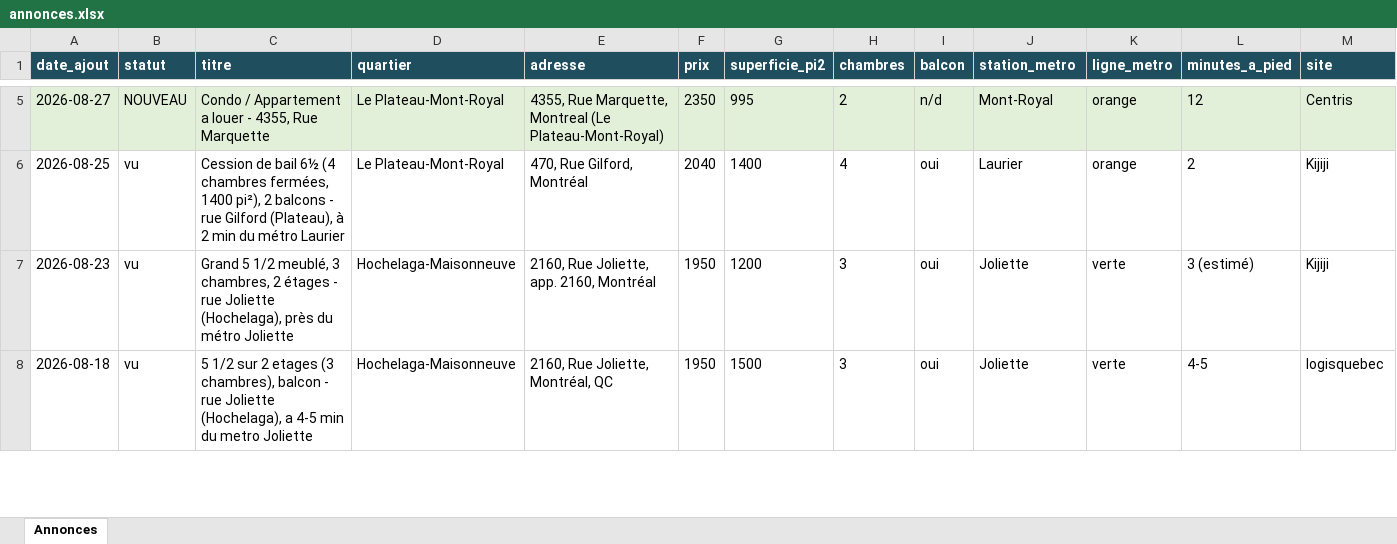
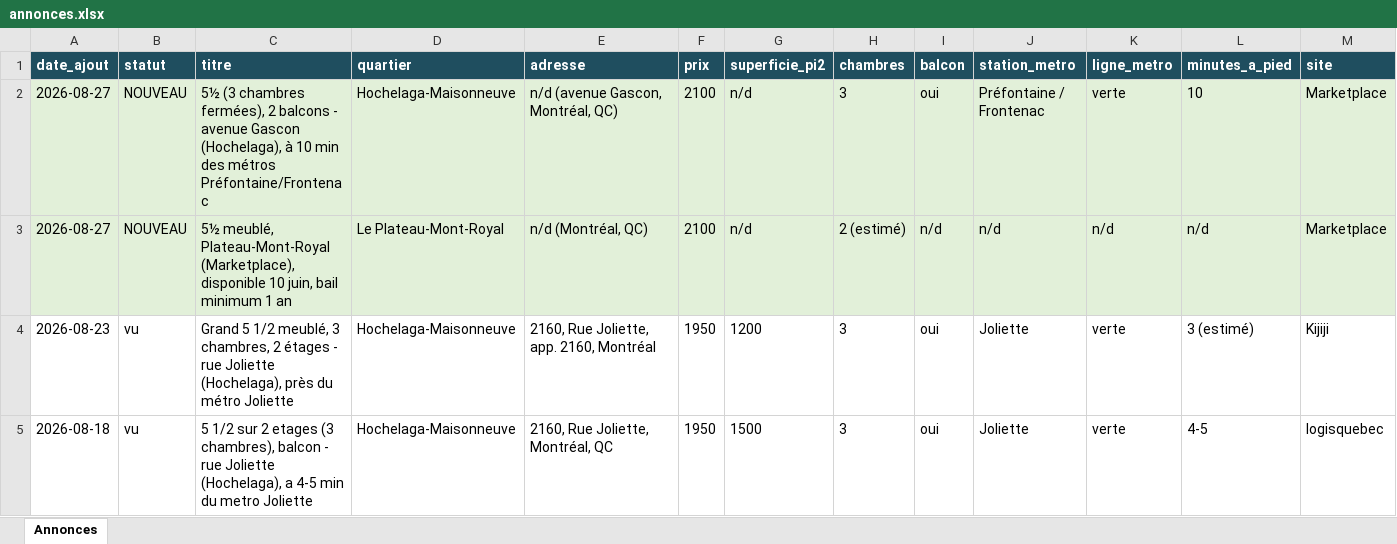
Before and after one commit to fclmnt/home-search, an Excel workbook: annonces.xlsx, sheet Annonces, drawn as a sheet; only a part is shown, gaps mark what is left out; values as stored, in another font and other column widths than the file's, no borders; removed rows and columns are numbered as before the commit, all else as after; rows hold the shown columns only; the diff covers the shown part only; the diff names each change by its address in the sheet, - before the commit and + after, or states it on an @@ line.

Commit message:
Mise à jour des annonces — 2026-08-27 17:16

```diff
--- a/annonces.xlsx (sheet Annonces)
+++ b/annonces.xlsx (sheet Annonces)
-row 5: 2026-08-27 | NOUVEAU | Condo / Appartement a louer - 4355, Rue Marquette | Le Plateau-Mont-Royal | 4355, Rue Marquette, Montreal (Le Plateau-Mont-Royal) | 2350 | 995 | 2 | n/d | Mont-Royal | orange | 12 | Centris
-row 6: 2026-08-25 | vu | Cession de bail 6½ (4 chambres fermées, 1400 pi²), 2 balcons - rue Gilford (Plateau), à 2 min du métro Laurier | Le Plateau-Mont-Royal | 470, Rue Gilford, Montréal | 2040 | 1400 | 4 | oui | Laurier | orange | 2 | Kijiji
+row 2: 2026-08-27 | NOUVEAU | 5½ (3 chambres fermées), 2 balcons - avenue Gascon (Hochelaga), à 10 min des métros Préfontaine/Frontenac | Hochelaga-Maisonneuve | n/d (avenue Gascon, Montréal, QC) | 2100 | n/d | 3 | oui | Préfontaine / Frontenac | verte | 10 | Marketplace
+row 3: 2026-08-27 | NOUVEAU | 5½ meublé, Plateau-Mont-Royal (Marketplace), disponible 10 juin, bail minimum 1 an | Le Plateau-Mont-Royal | n/d (Montréal, QC) | 2100 | n/d | 2 (estimé) | n/d | n/d | n/d | n/d | Marketplace
```
Also changed, not shown: 4 added rows and 6 removed rows elsewhere in this sheet, 10 other files.
